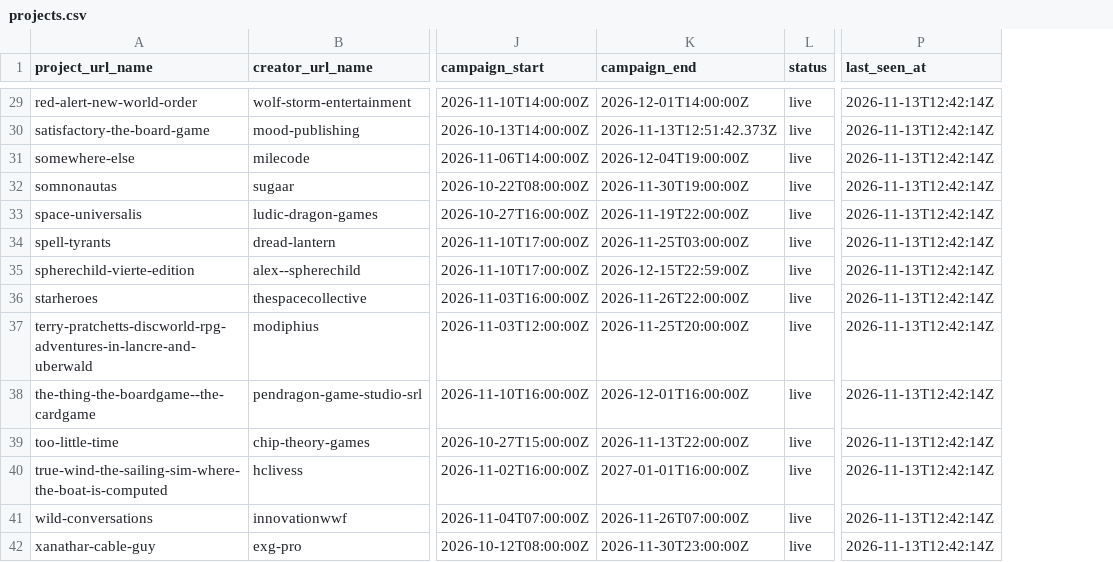
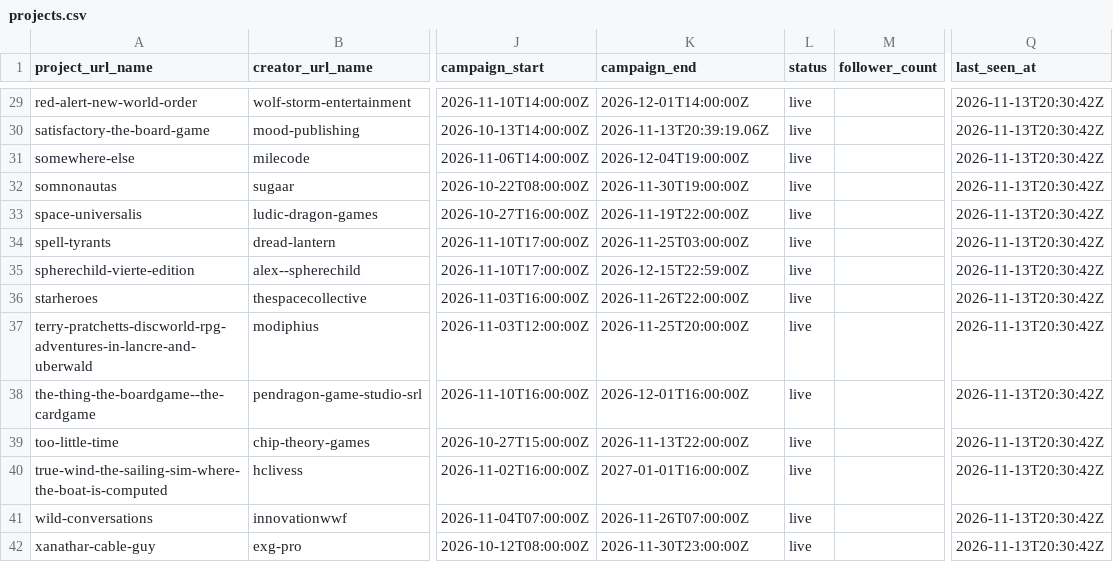
Before and after one commit to priack/Followers-tracker, a CSV file: data/projects.csv, drawn as a sheet; only a part is shown, gaps mark what is left out; addresses are those after the commit; the diff covers the shown part only; the diff names each change by its address in the sheet, - before the commit and + after, or states it on an @@ line.

```diff
--- a/data/projects.csv
+++ b/data/projects.csv
+column M (follower_count), empty
-Q29:Q42 (last_seen_at): 2026-11-13T12:42:14Z
+Q29:Q42 (last_seen_at): 2026-11-13T20:30:42Z
-K30 (campaign_end): 2026-11-13T12:51:42.373Z
+K30 (campaign_end): 2026-11-13T20:39:19.06Z
```
Also changed, not shown: 26 edited cells elsewhere in this file, data/campaign_snapshots/2026-11.csv, 1 other file.
